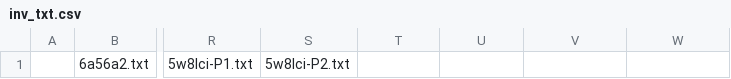
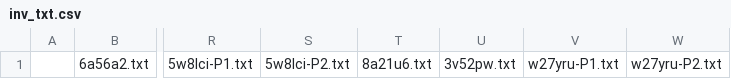
Before and after one commit to KChun510/MediaMind, a CSV file: ITDrama/content_collection/redditCollection/reddit_content_format/invalid_files/inv_txt.csv, drawn as a sheet; only a part is shown, gaps mark what is left out; the diff names each change by its address in the sheet, - before the commit and + after, or states it on an @@ line.

```diff
--- a/ITDrama/content_collection/redditCollection/reddit_content_format/invalid_files/inv_txt.csv
+++ b/ITDrama/content_collection/redditCollection/reddit_content_format/invalid_files/inv_txt.csv
-T1: (empty)
+T1: 8a21u6.txt
-U1: (empty)
+U1: 3v52pw.txt
-V1: (empty)
+V1: w27yru-P1.txt
-W1: (empty)
+W1: w27yru-P2.txt
```
Also changed, not shown: tellTale/content_collection/redditCollection/reddit_content_format/invalid_files/inv_txt.csv, 6 other files.
